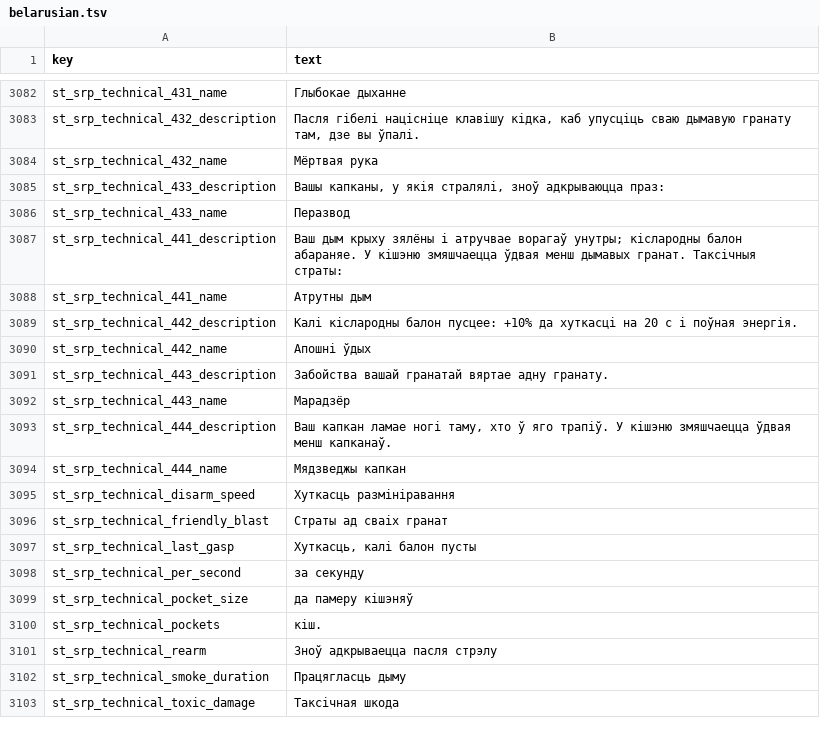
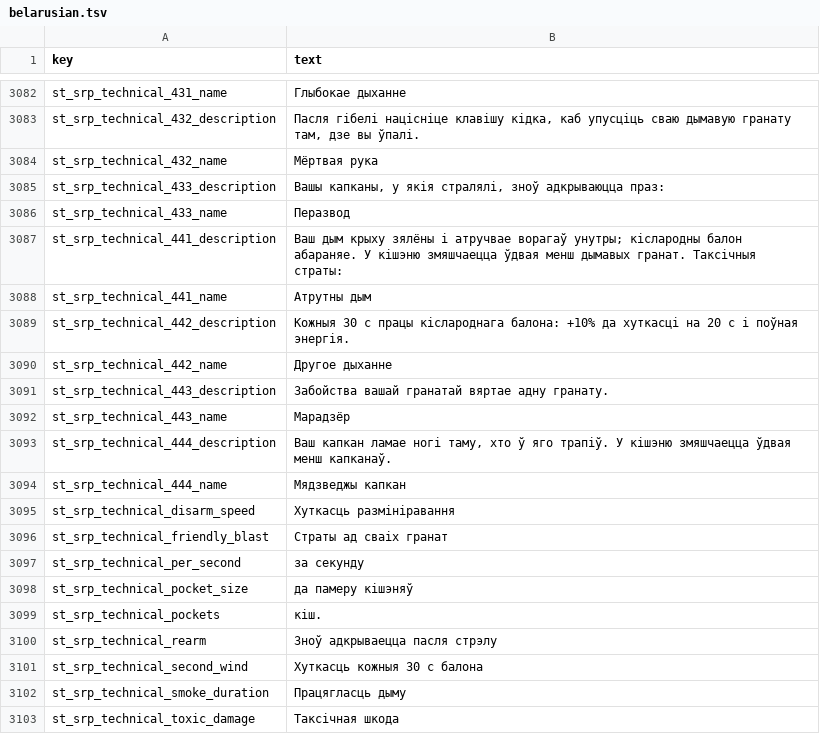
Before and after one commit to srp-survarium/skhid-srp, a TSV file: srp-026g/client-patches/localization/belarusian.tsv, drawn as a sheet; only a part is shown, gaps mark what is left out.

```diff
--- a/srp-026g/client-patches/localization/belarusian.tsv
+++ b/srp-026g/client-patches/localization/belarusian.tsv
@@ -3088,4 +3088,4 @@ st_srp_technical_441_description	Ваш дым крыху зялёны і атр
 st_srp_technical_441_name	Атрутны дым
-st_srp_technical_442_description	Калі кіслародны балон пусцее: +10% да хуткасці на 20 с і поўная энергія.
-st_srp_technical_442_name	Апошні ўдых
+st_srp_technical_442_description	Кожныя 30 с працы кіслароднага балона: +10% да хуткасці на 20 с і поўная энергія.
+st_srp_technical_442_name	Другое дыханне
 st_srp_technical_443_description	Забойства вашай гранатай вяртае адну гранату.
@@ -3096,3 +3096,2 @@ st_srp_technical_disarm_speed	Хуткасць размініравання
 st_srp_technical_friendly_blast	Страты ад сваіх гранат
-st_srp_technical_last_gasp	Хуткасць, калі балон пусты
 st_srp_technical_per_second	 за секунду
@@ -3101,2 +3100,3 @@ st_srp_technical_pockets	 кіш.
 st_srp_technical_rearm	Зноў адкрываецца пасля стрэлу
+st_srp_technical_second_wind	Хуткасць кожныя 30 с балона
 st_srp_technical_smoke_duration	Працягласць дыму
```
Also changed, not shown: srp-026g/client-patches/fields_026g.tsv, srp-026g/client-patches/localization/hungarian.tsv, 32 other files.
